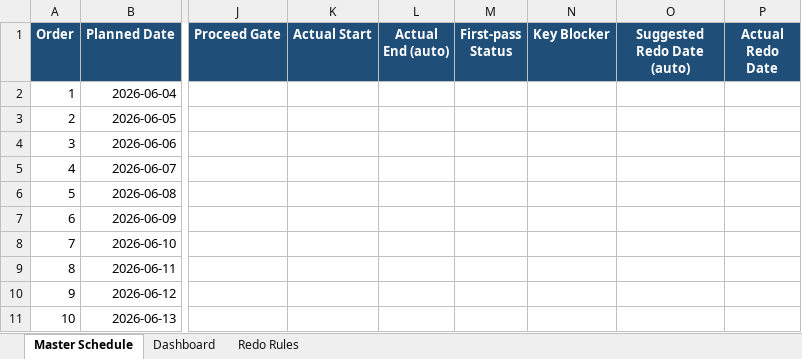
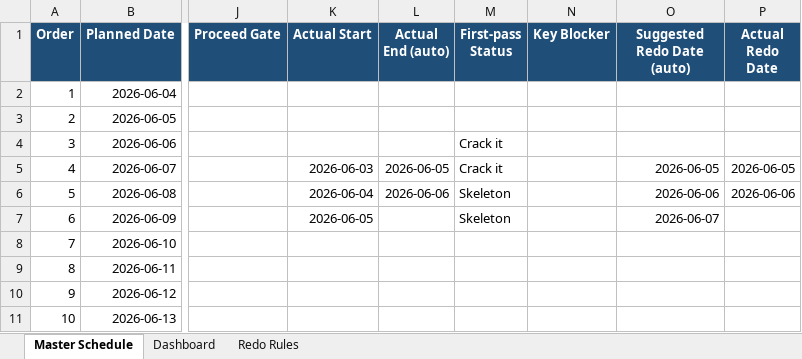
Before and after one commit to Archimondstat/resnick-notes, an Excel workbook: plan/Resnick_Chapter_7_ordered_schedule_actual_redo.xlsx, sheet Master Schedule, drawn as a sheet; only a part is shown, gaps mark what is left out; values as stored, in another font and other column widths than the file's, no borders; conditional formats and table styles not drawn; the diff names each change by its address in the sheet, - before the commit and + after, or states it on an @@ line.

```diff
--- a/plan/Resnick_Chapter_7_ordered_schedule_actual_redo.xlsx (sheet Master Schedule)
+++ b/plan/Resnick_Chapter_7_ordered_schedule_actual_redo.xlsx (sheet Master Schedule)
-M4:M5 (First-pass Status): (empty)
+M4:M5 (First-pass Status): Crack it
-K5 (Actual Start): (empty)
+K5 (Actual Start): 2026-06-03
-L5 (Actual End (auto)): (empty)
+L5 (Actual End (auto)): 2026-06-05
-O5 (Suggested Redo Date (auto)): (empty)
+O5 (Suggested Redo Date (auto)): 2026-06-05
-P5 (Actual Redo Date): (empty)
+P5 (Actual Redo Date): 2026-06-05
-K6 (Actual Start): (empty)
+K6 (Actual Start): 2026-06-04
-L6 (Actual End (auto)): (empty)
+L6 (Actual End (auto)): 2026-06-06
-M6:M7 (First-pass Status): (empty)
+M6:M7 (First-pass Status): Skeleton
-O6 (Suggested Redo Date (auto)): (empty)
+O6 (Suggested Redo Date (auto)): 2026-06-06
-P6 (Actual Redo Date): (empty)
+P6 (Actual Redo Date): 2026-06-06
-K7 (Actual Start): (empty)
+K7 (Actual Start): 2026-06-05
-O7 (Suggested Redo Date (auto)): (empty)
+O7 (Suggested Redo Date (auto)): 2026-06-07
```
Also changed, not shown: sheet Dashboard, 5 other files.
